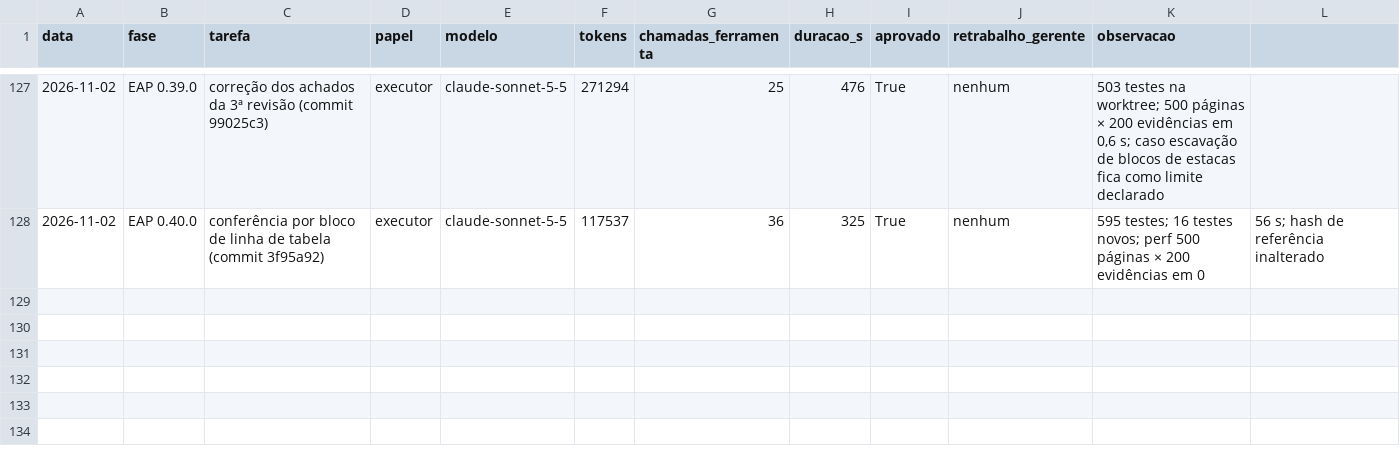
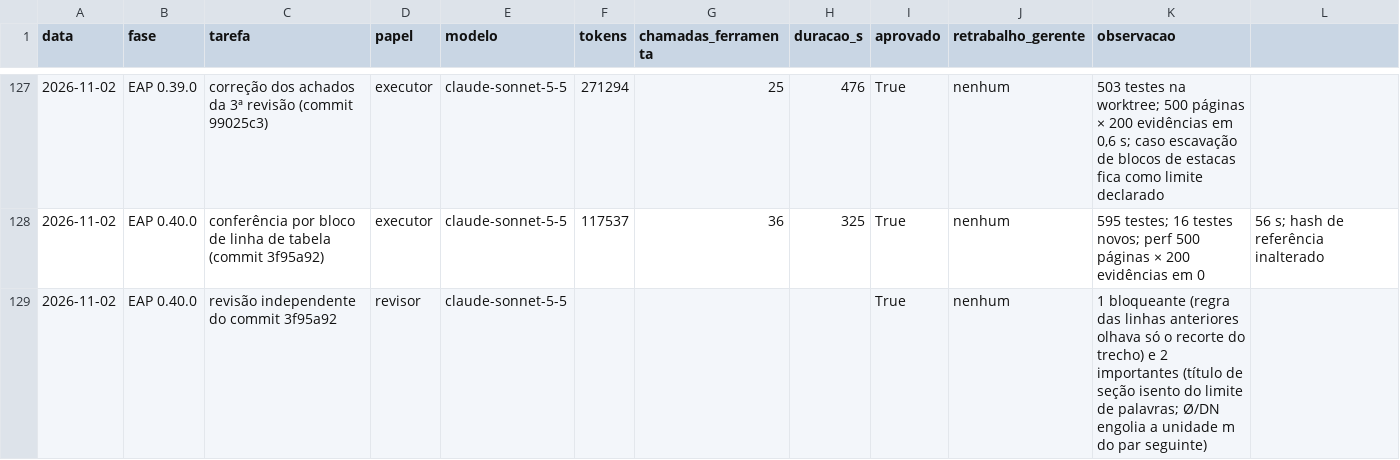
Before and after one commit to CAIOZANETTI/projetos_em_camadas, a CSV file: results/agentes/execucoes.csv, drawn as a sheet; only a part is shown, gaps mark what is left out.

```diff
--- a/results/agentes/execucoes.csv
+++ b/results/agentes/execucoes.csv
@@ -128 +128,2 @@ data,fase,tarefa,papel,modelo,tokens,chamadas_ferramenta,duracao_s,aprovado,retr
 2026-11-02,EAP 0.40.0,conferência por bloco de linha de tabela (commit 3f95a92),executor,claude-sonnet-5-5,117537,36,325,True,nenhum,595 testes; 16 testes novos; perf 500 páginas × 200 evidências em 0,56 s; hash de referência inalterado
+2026-11-02,EAP 0.40.0,revisão independente do commit 3f95a92,revisor,claude-sonnet-5-5,,,,True,nenhum,"1 bloqueante (regra das linhas anteriores olhava só o recorte do trecho) e 2 importantes (título de seção isento do limite de palavras; Ø/DN engolia a unidade m do par seguinte)"
```
